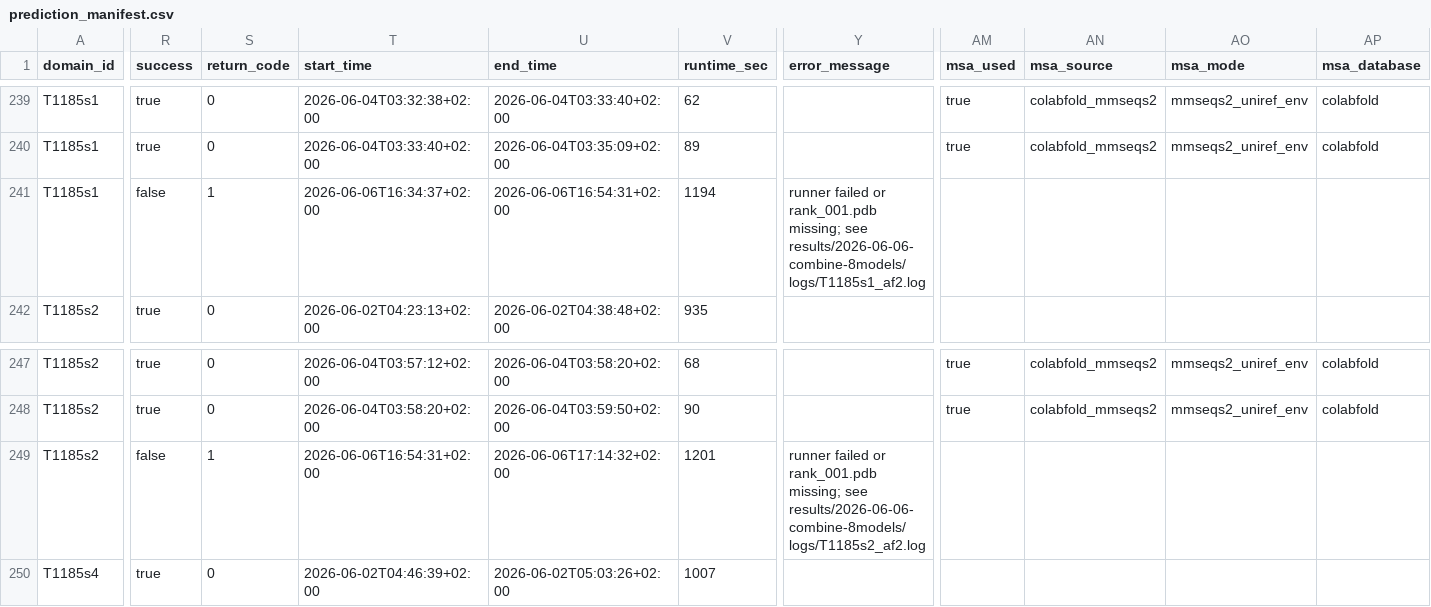
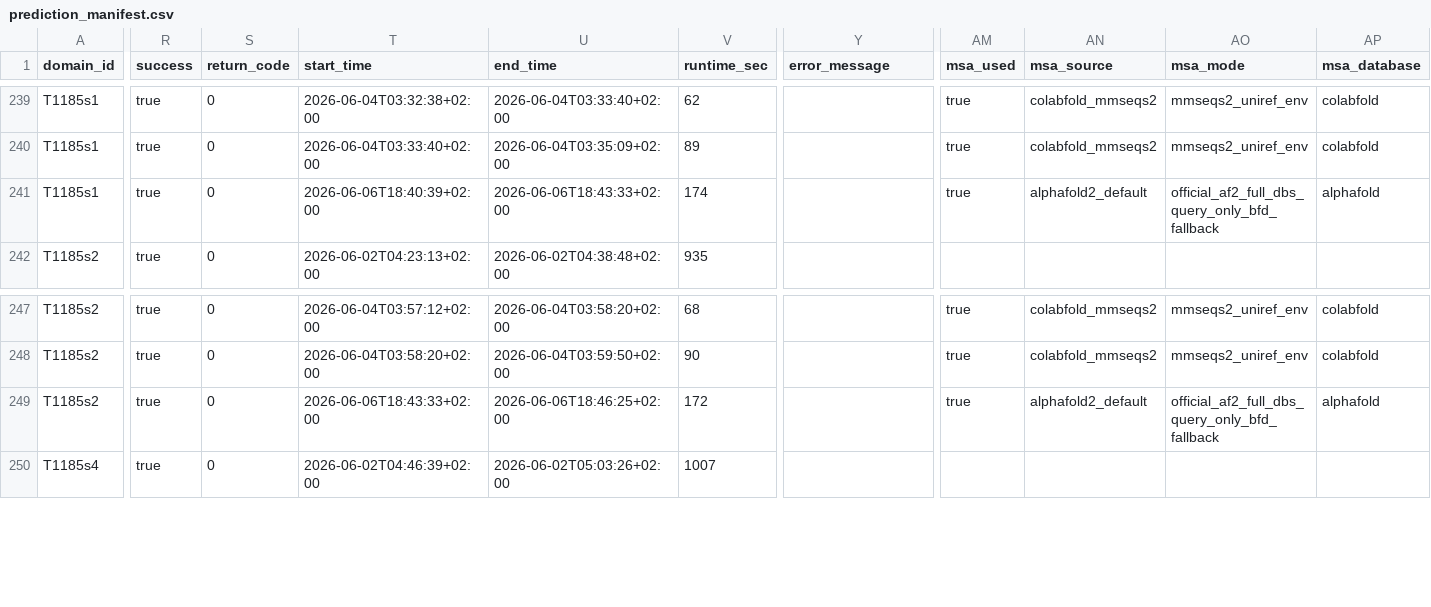
Before and after one commit to csy0000/Protein-Folding-Benchmark, a CSV file: results/2026-06-06-combine-8models/metadata/prediction_manifest.csv, drawn as a sheet; only a part is shown, gaps mark what is left out; the diff covers the shown part only; the diff names each change by its address in the sheet, - before the commit and + after, or states it on an @@ line.

```diff
--- a/results/2026-06-06-combine-8models/metadata/prediction_manifest.csv
+++ b/results/2026-06-06-combine-8models/metadata/prediction_manifest.csv
-R241 (success): false
+R241 (success): true
-S241 (return_code): 1
+S241 (return_code): 0
-T241 (start_time): 2026-06-06T16:34:37+02:00
+T241 (start_time): 2026-06-06T18:40:39+02:00
-U241 (end_time): 2026-06-06T16:54:31+02:00
+U241 (end_time): 2026-06-06T18:43:33+02:00
-V241 (runtime_sec): 1194
+V241 (runtime_sec): 174
-Y241 (error_message): runner failed or rank_001.pdb missing; see results/2026-06-06-combine-8models/logs/T1185s1_af2.log
+Y241 (error_message): (empty)
-AM241 (msa_used): (empty)
+AM241 (msa_used): true
-AN241 (msa_source): (empty)
+AN241 (msa_source): alphafold2_default
-AO241 (msa_mode): (empty)
+AO241 (msa_mode): official_af2_full_dbs_query_only_bfd_fallback
-AP241 (msa_database): (empty)
+AP241 (msa_database): alphafold
-R249 (success): false
+R249 (success): true
-S249 (return_code): 1
+S249 (return_code): 0
-T249 (start_time): 2026-06-06T16:54:31+02:00
+T249 (start_time): 2026-06-06T18:43:33+02:00
-U249 (end_time): 2026-06-06T17:14:32+02:00
+U249 (end_time): 2026-06-06T18:46:25+02:00
-V249 (runtime_sec): 1201
+V249 (runtime_sec): 172
-Y249 (error_message): runner failed or rank_001.pdb missing; see results/2026-06-06-combine-8models/logs/T1185s2_af2.log
+Y249 (error_message): (empty)
-AM249 (msa_used): (empty)
+AM249 (msa_used): true
-AN249 (msa_source): (empty)
+AN249 (msa_source): alphafold2_default
-AO249 (msa_mode): (empty)
+AO249 (msa_mode): official_af2_full_dbs_query_only_bfd_fallback
-AP249 (msa_database): (empty)
+AP249 (msa_database): alphafold
```
Also changed, not shown: 48 edited cells elsewhere in this file, 14 other files.
